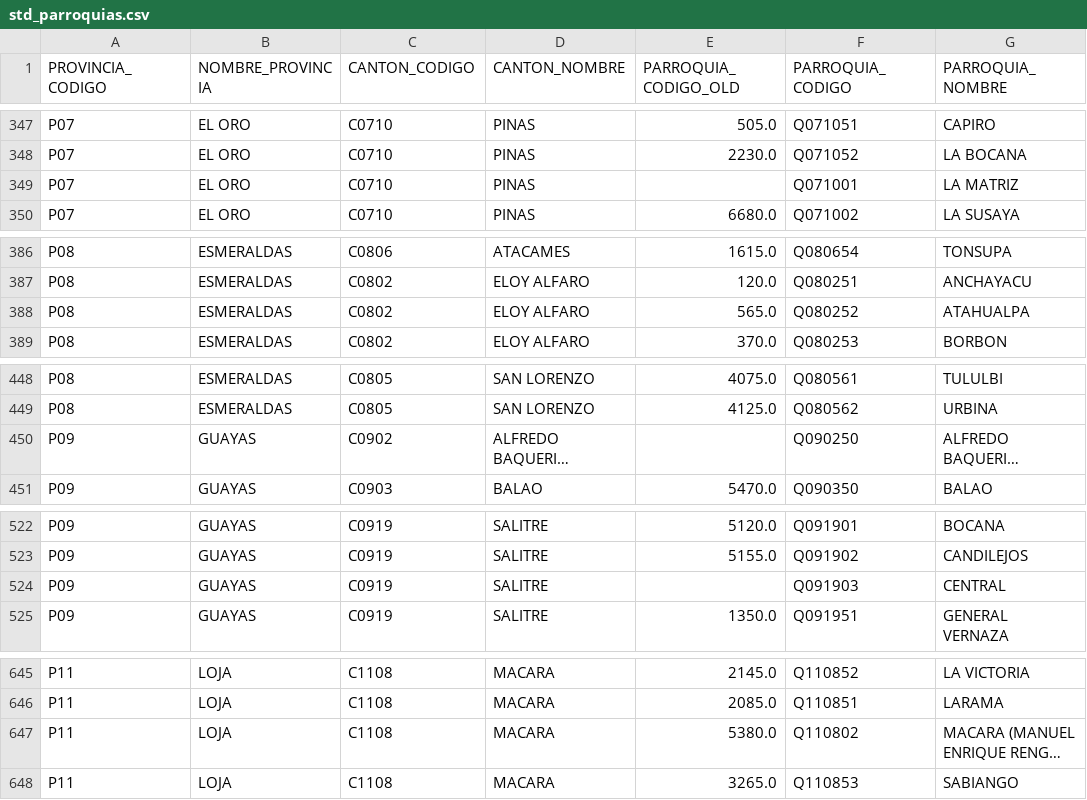
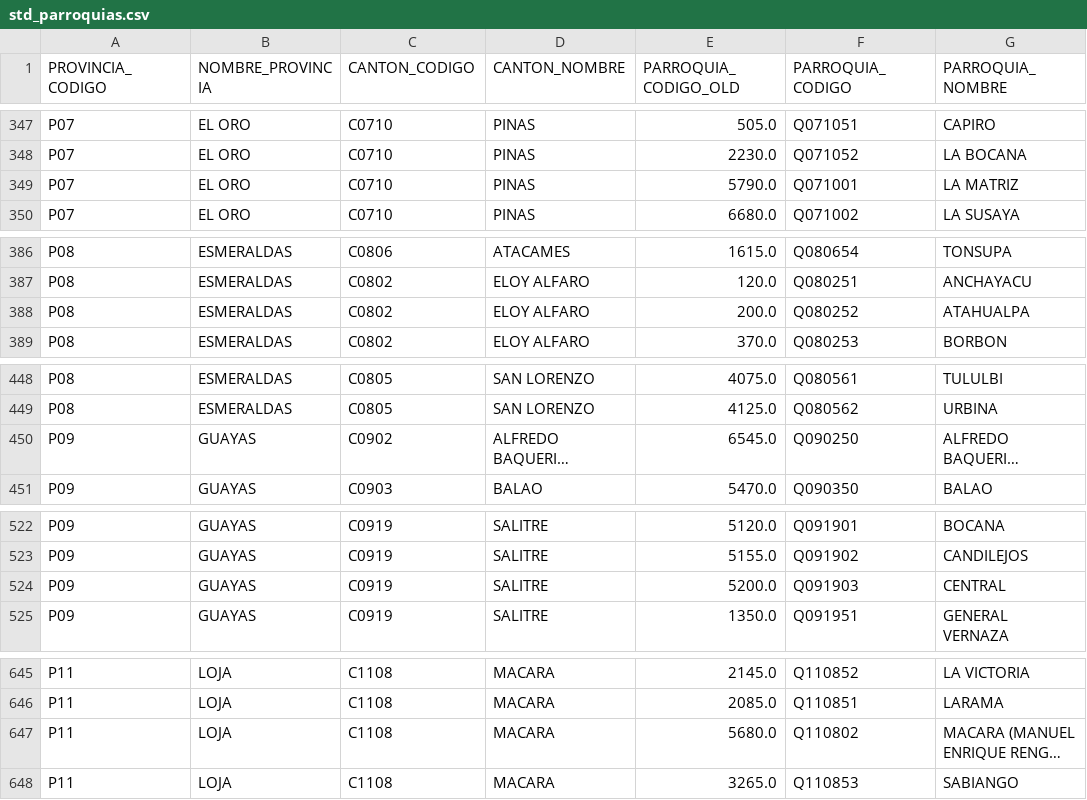
Before and after one commit to kris-aid/ELECU, a CSV file: src/open_elec/data/Codigos_estandar/parroquias/std_parroquias.csv, drawn as a sheet; only a part is shown, gaps mark what is left out; long unchanged cells end in …; the diff covers the shown part only; the diff names each change by its address in the sheet, - before the commit and + after, or states it on an @@ line.

```diff
--- a/src/open_elec/data/Codigos_estandar/parroquias/std_parroquias.csv
+++ b/src/open_elec/data/Codigos_estandar/parroquias/std_parroquias.csv
-E349 (PARROQUIA_CODIGO_OLD): (empty)
+E349 (PARROQUIA_CODIGO_OLD): 5790.0
-E388 (PARROQUIA_CODIGO_OLD): 565.0
+E388 (PARROQUIA_CODIGO_OLD): 200.0
-E450 (PARROQUIA_CODIGO_OLD): (empty)
+E450 (PARROQUIA_CODIGO_OLD): 6545.0
-E524 (PARROQUIA_CODIGO_OLD): (empty)
+E524 (PARROQUIA_CODIGO_OLD): 5200.0
-E647 (PARROQUIA_CODIGO_OLD): 5380.0
+E647 (PARROQUIA_CODIGO_OLD): 5680.0
```
Also changed, not shown: 12 edited cells elsewhere in this file, src/open_elec/data/Codigos_estandar/dignidades/equivalencias_dignidades.csv.
